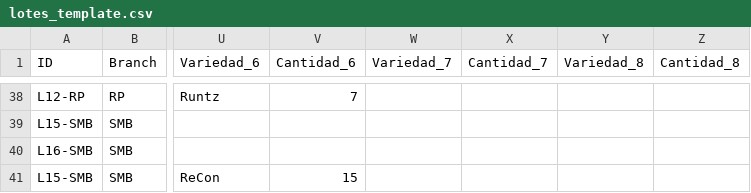
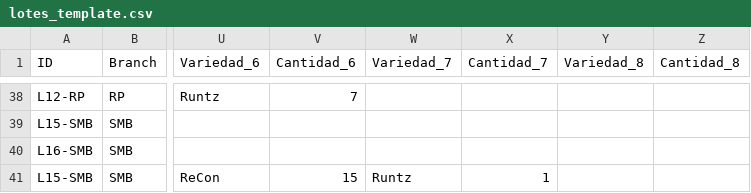
Before and after one commit to ALi3naTEd0/control_lotes, a CSV file: lotes_template.csv, drawn as a sheet; only a part is shown, gaps mark what is left out; the diff names each change by its address in the sheet, - before the commit and + after, or states it on an @@ line.

Commit message:
Actualización 2026-10-16 12:02 Demetrio

```diff
--- a/lotes_template.csv
+++ b/lotes_template.csv
-W41 (Variedad_7): (empty)
+W41 (Variedad_7): Runtz
-X41 (Cantidad_7): (empty)
+X41 (Cantidad_7): 1
```
